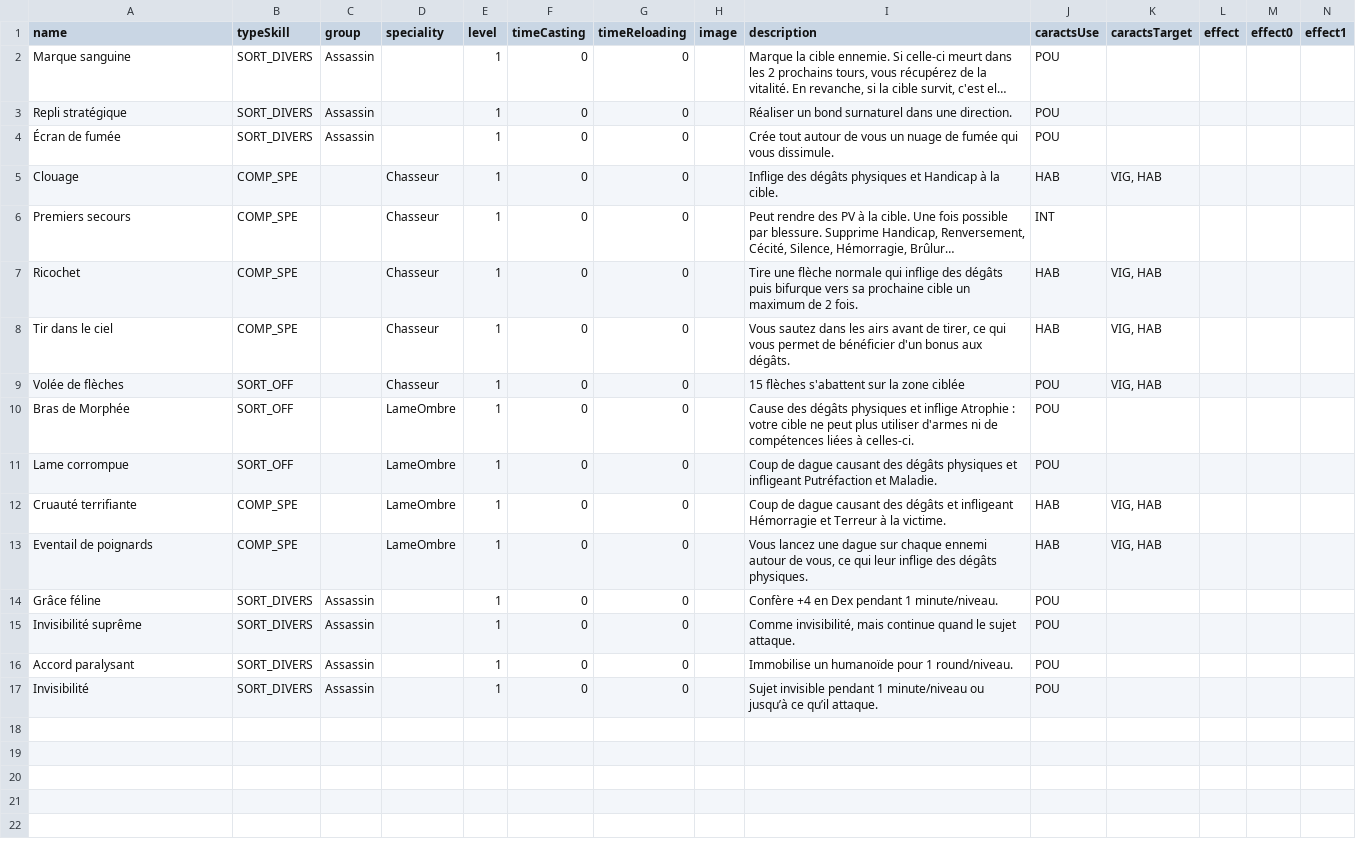
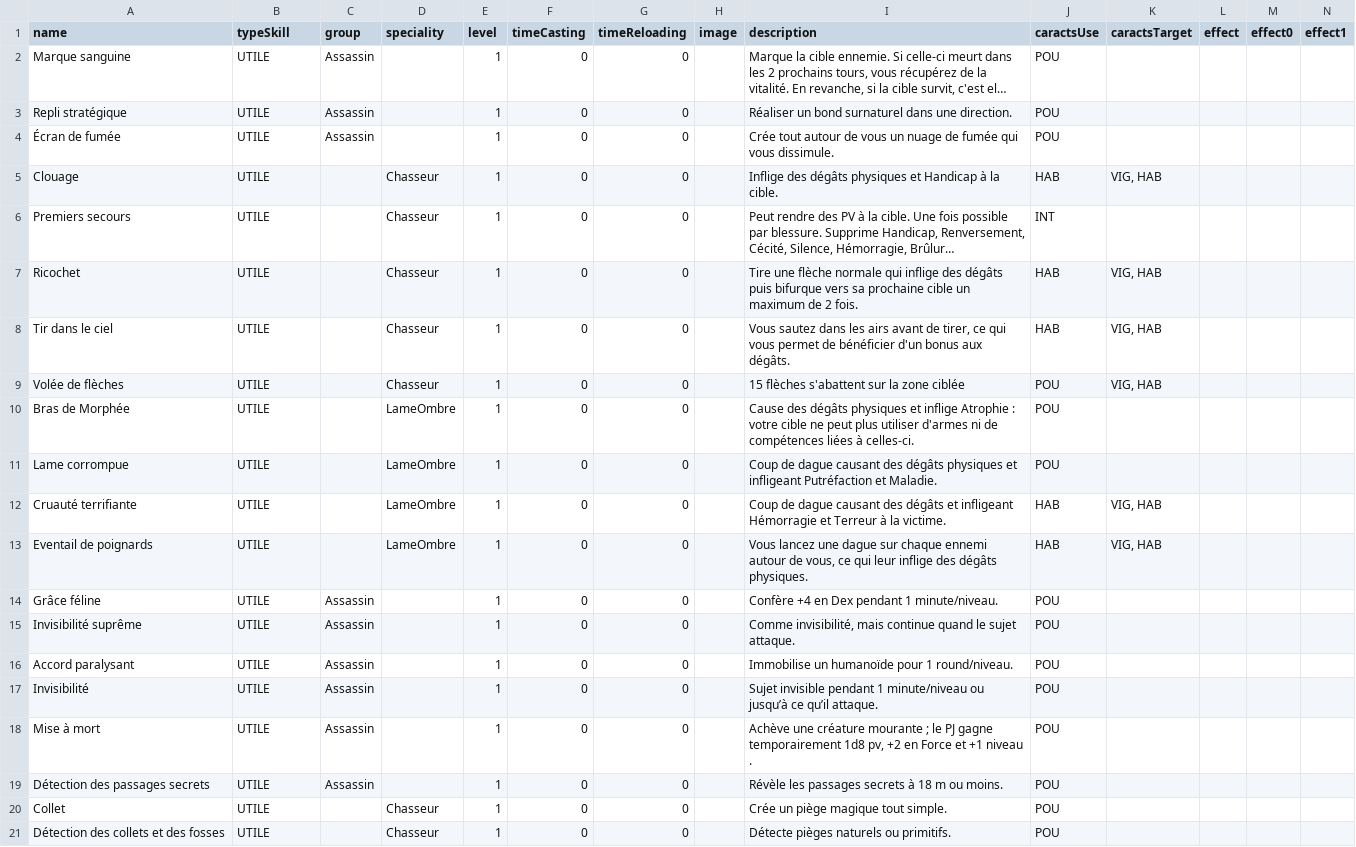
Before and after one commit to Spefire/MondeArlenor_WEBSITE_VUE, a CSV file: src/models/skills/Assassin.csv, drawn as a sheet; only a part is shown; long unchanged cells end in …; rows hold the shown columns only; the diff names each change by its address in the sheet, - before the commit and + after, or states it on an @@ line.

```diff
--- a/src/models/skills/Assassin.csv
+++ b/src/models/skills/Assassin.csv
-B2:B4 (typeSkill): SORT_DIVERS
+B2:B4 (typeSkill): UTILE
-B5:B8 (typeSkill): COMP_SPE
+B5:B8 (typeSkill): UTILE
-B9:B11 (typeSkill): SORT_OFF
+B9:B11 (typeSkill): UTILE
-B12:B13 (typeSkill): COMP_SPE
+B12:B13 (typeSkill): UTILE
-B14:B17 (typeSkill): SORT_DIVERS
+B14:B17 (typeSkill): UTILE
+row 18: Mise à mort | UTILE | Assassin |  | 1 | 0 | 0 |  | Achève une créature mourante ; le PJ gagne temporairement 1d8 pv, +2 en Force et +1 niveau . | POU
+row 19: Détection des passages secrets | UTILE | Assassin |  | 1 | 0 | 0 |  | Révèle les passages secrets à 18 m ou moins. | POU
+row 20: Collet | UTILE |  | Chasseur | 1 | 0 | 0 |  | Crée un piège magique tout simple. | POU
+row 21: Détection des collets et des fosses | UTILE |  | Chasseur | 1 | 0 | 0 |  | Détecte pièges naturels ou primitifs. | POU
```
Also changed, not shown: src/models/skills/Enchanteur.csv, src/models/skills/Gardien.csv, 13 other files.
